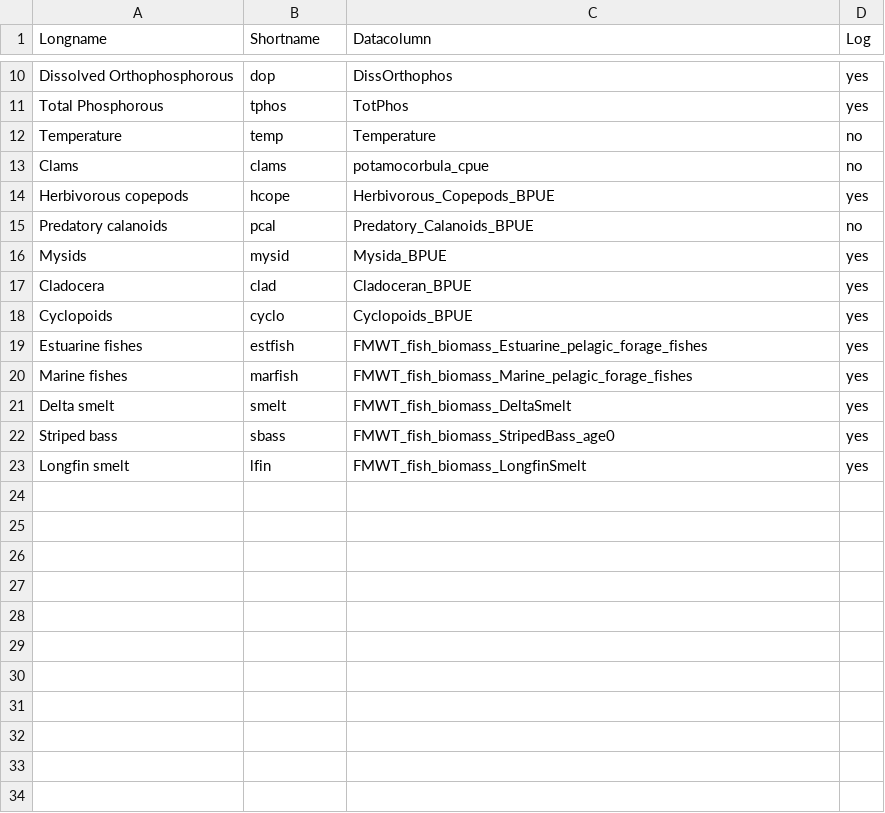
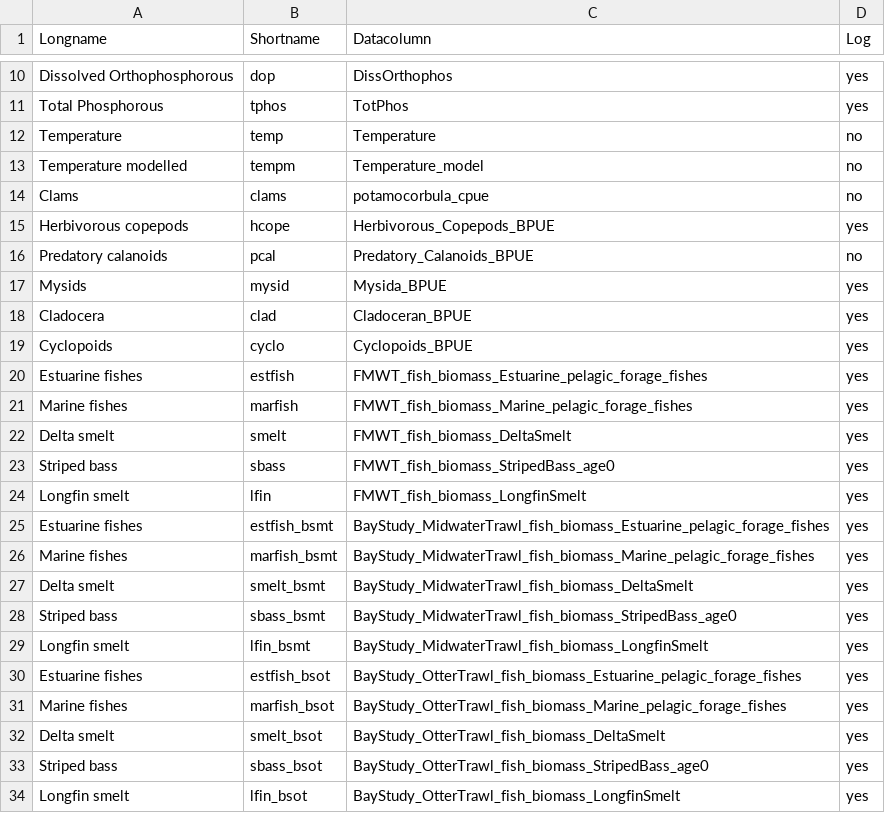
Before and after one commit to Delta-Stewardship-Council/swg-21-foodwebs, a CSV file: analysis/column_names.csv, drawn as a sheet; only a part is shown, gaps mark what is left out.

Commit message:
update model 2 file

```diff
--- a/analysis/column_names.csv
+++ b/analysis/column_names.csv
@@ -12,2 +12,3 @@ Total Phosphorous,tphos,TotPhos,yes
 Temperature,temp,Temperature,no
+Temperature modelled,tempm,Temperature_model,no
 Clams,clams,potamocorbula_cpue,no
@@ -23 +24,11 @@ Striped bass,sbass,FMWT_fish_biomass_StripedBass_age0,yes
 Longfin smelt,lfin,FMWT_fish_biomass_LongfinSmelt,yes
+Estuarine fishes,estfish_bsmt,BayStudy_MidwaterTrawl_fish_biomass_Estuarine_pelagic_forage_fishes,yes
+Marine fishes,marfish_bsmt,BayStudy_MidwaterTrawl_fish_biomass_Marine_pelagic_forage_fishes,yes
+Delta smelt,smelt_bsmt,BayStudy_MidwaterTrawl_fish_biomass_DeltaSmelt,yes
+Striped bass,sbass_bsmt,BayStudy_MidwaterTrawl_fish_biomass_StripedBass_age0,yes
+Longfin smelt,lfin_bsmt,BayStudy_MidwaterTrawl_fish_biomass_LongfinSmelt,yes
+Estuarine fishes,estfish_bsot,BayStudy_OtterTrawl_fish_biomass_Estuarine_pelagic_forage_fishes,yes
+Marine fishes,marfish_bsot,BayStudy_OtterTrawl_fish_biomass_Marine_pelagic_forage_fishes,yes
+Delta smelt,smelt_bsot,BayStudy_OtterTrawl_fish_biomass_DeltaSmelt,yes
+Striped bass,sbass_bsot,BayStudy_OtterTrawl_fish_biomass_StripedBass_age0,yes
+Longfin smelt,lfin_bsot,BayStudy_OtterTrawl_fish_biomass_LongfinSmelt,yes
```
Also changed, not shown: 5 other files.
